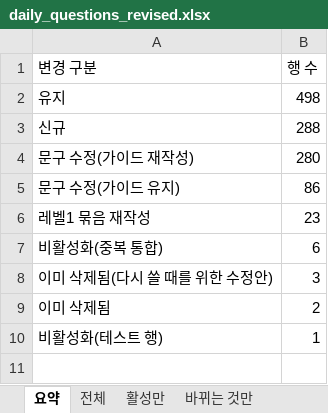
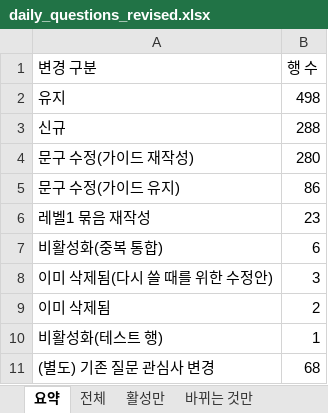
Before and after one commit to ahnhyun3921-alt/questions, an Excel workbook: output/daily_questions_revised.xlsx, sheet 요약, drawn as a sheet; values as stored, in another font and other column widths than the file's, no borders; the diff names each change by its address in the sheet, - before the commit and + after, or states it on an @@ line.

```diff
--- a/output/daily_questions_revised.xlsx (sheet 요약)
+++ b/output/daily_questions_revised.xlsx (sheet 요약)
+row 11: (별도) 기존 질문 관심사 변경 | 68
```
Also changed, not shown: sheet 바뀌는 것만, sheet 전체, sheet 활성만, other sheet tabs, 3 other files.
